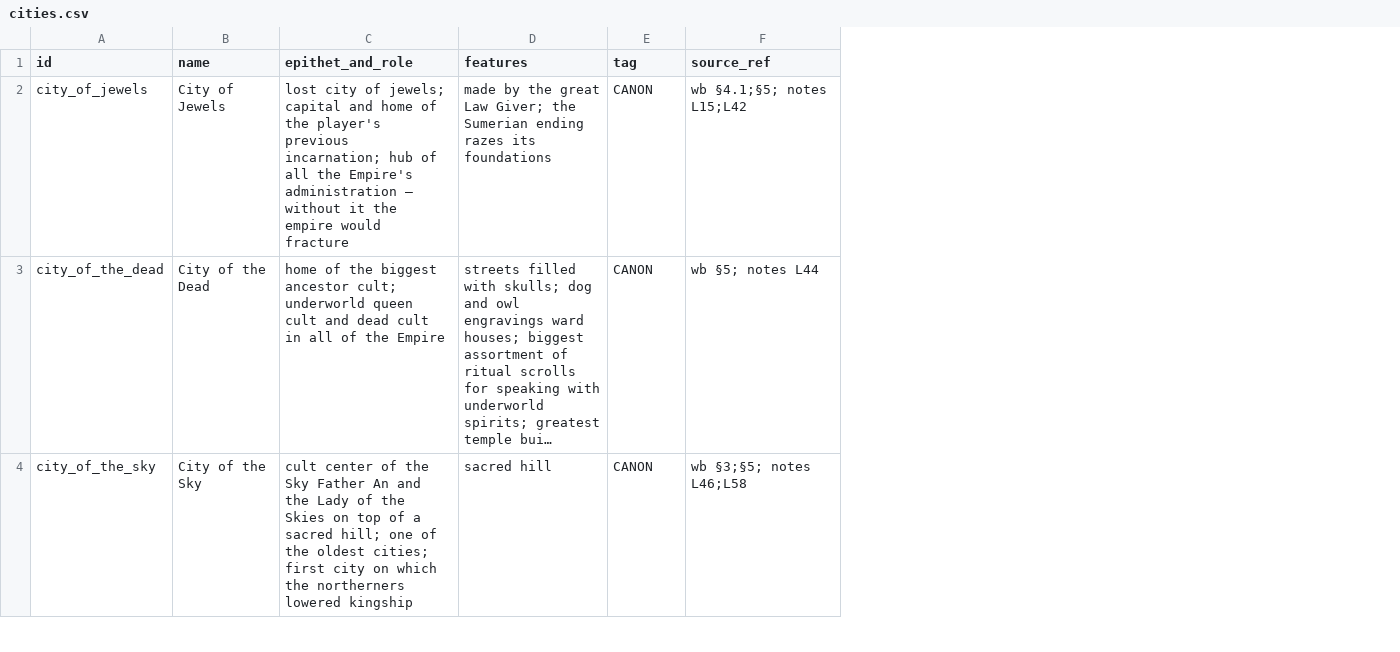
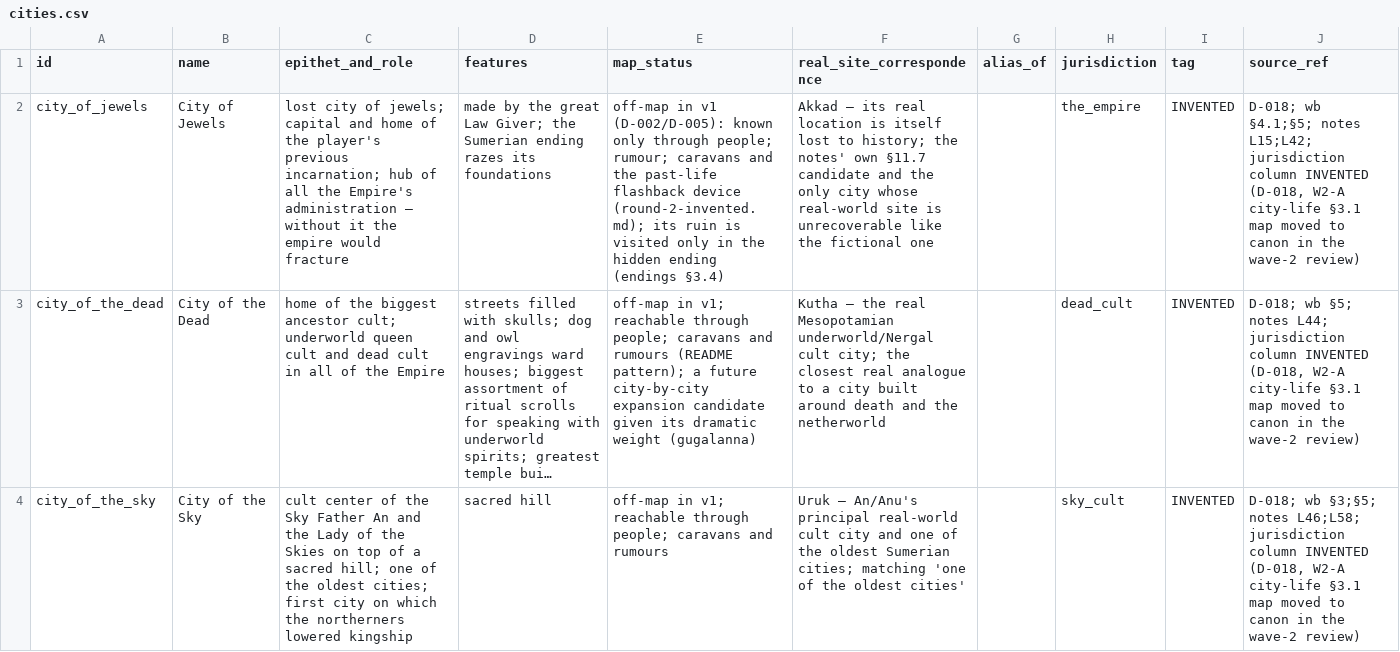
Before and after one commit to CodePhantom-1/schizo-game, a CSV file: unreal/Content/Sim/canon/cities.csv, drawn as a sheet; only a part is shown; long unchanged cells end in …; addresses are those after the commit; the diff covers the shown part only; the diff names each change by its address in the sheet, - before the commit and + after, or states it on an @@ line.

```diff
--- a/unreal/Content/Sim/canon/cities.csv
+++ b/unreal/Content/Sim/canon/cities.csv
+column E (map_status), rows 2-4: off-map in v1 (D-002/D-005): known only through people; rumour; caravans and the past-life flashback device (round-2-invented.md); its ruin is visited only in the hidden ending (endings §3.4) | off-map in v1; reachable through people; caravans and rumours (README pattern); a future city-by-city expansion candidate given its dramatic weight (gugalanna) | off-map in v1; reachable through people; caravans and rumours
+column F (real_site_correspondence), rows 2-4: Akkad — its real location is itself lost to history; the notes' own §11.7 candidate and the only city whose real-world site is unrecoverable like the fictional one | Kutha — the real Mesopotamian underworld/Nergal cult city; the closest real analogue to a city built around death and the netherworld | Uruk — An/Anu's principal real-world cult city and one of the oldest Sumerian cities; matching 'one of the oldest cities'
+column G (alias_of), empty
+column H (jurisdiction), rows 2-4: the_empire | dead_cult | sky_cult
-I2:I4 (tag): CANON
+I2:I4 (tag): INVENTED
-J2 (source_ref): wb §4.1;§5; notes L15;L42
+J2 (source_ref): D-018; wb §4.1;§5; notes L15;L42; jurisdiction column INVENTED (D-018, W2-A city-life §3.1 map moved to canon in the wave-2 review)
-J3 (source_ref): wb §5; notes L44
+J3 (source_ref): D-018; wb §5; notes L44; jurisdiction column INVENTED (D-018, W2-A city-life §3.1 map moved to canon in the wave-2 review)
-J4 (source_ref): wb §3;§5; notes L46;L58
+J4 (source_ref): D-018; wb §3;§5; notes L46;L58; jurisdiction column INVENTED (D-018, W2-A city-life §3.1 map moved to canon in the wave-2 review)
```
Also changed, not shown: 12 edited cells elsewhere in this file, unreal/Content/Sim/canon/buildings.csv, unreal/Content/Sim/canon/calendar.csv, 12 other files.
